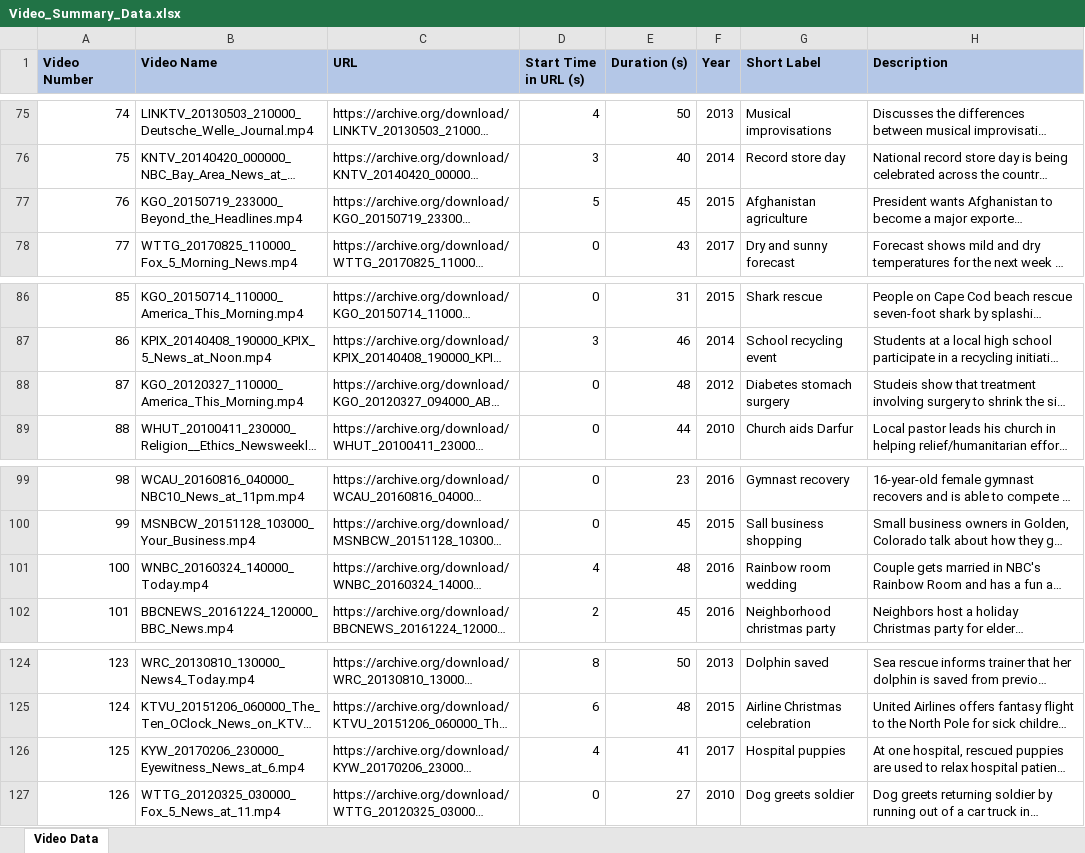
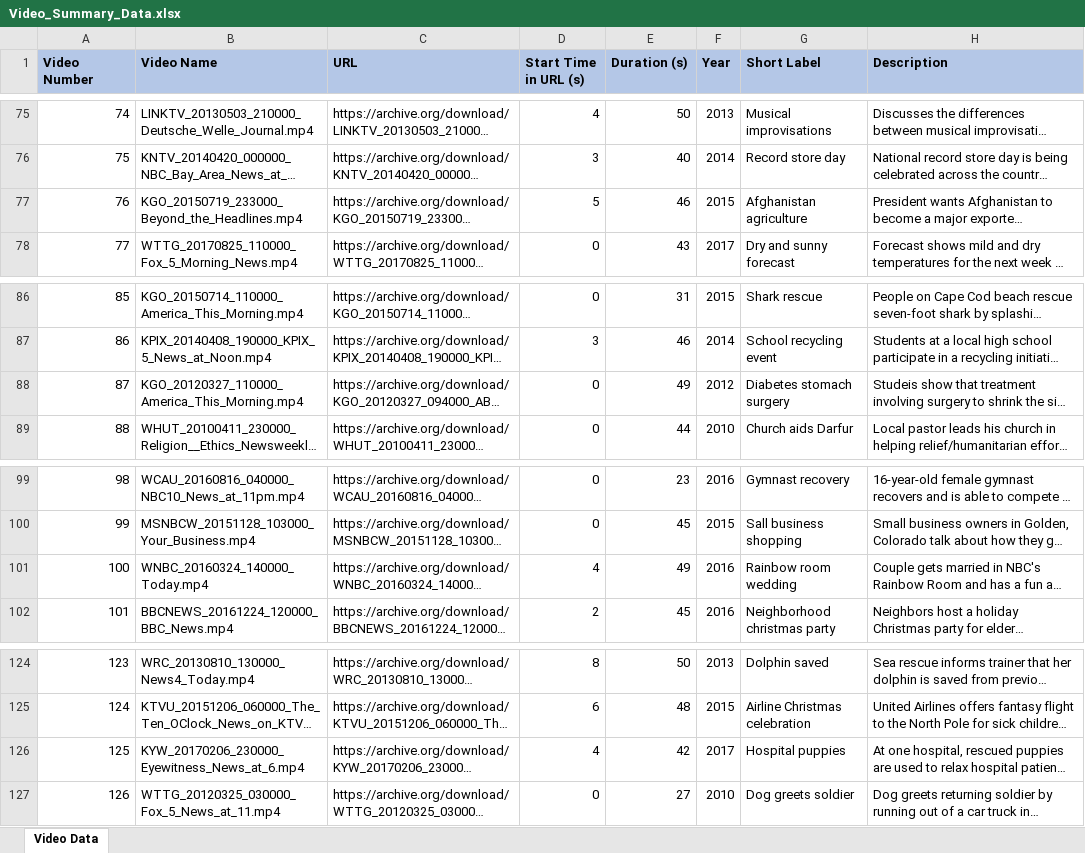
Before and after one commit to memobc/paper-videonorming, an Excel workbook: Video_Summary_Data.xlsx, sheet Video Data, drawn as a sheet; only a part is shown, gaps mark what is left out; long unchanged cells end in …; values as stored, in another font and other column widths than the file's, no borders; the diff covers the shown part only; the diff names each change by its address in the sheet, - before the commit and + after, or states it on an @@ line.

```diff
--- a/Video_Summary_Data.xlsx (sheet Video Data)
+++ b/Video_Summary_Data.xlsx (sheet Video Data)
-E77 (Duration (s)): 45
+E77 (Duration (s)): 46
-E88 (Duration (s)): 48
+E88 (Duration (s)): 49
-E101 (Duration (s)): 48
+E101 (Duration (s)): 49
-E126 (Duration (s)): 41
+E126 (Duration (s)): 42
```
Also changed, not shown: 8 edited cells elsewhere in this sheet, Video_Continuous_Valence_Data.xlsx.
